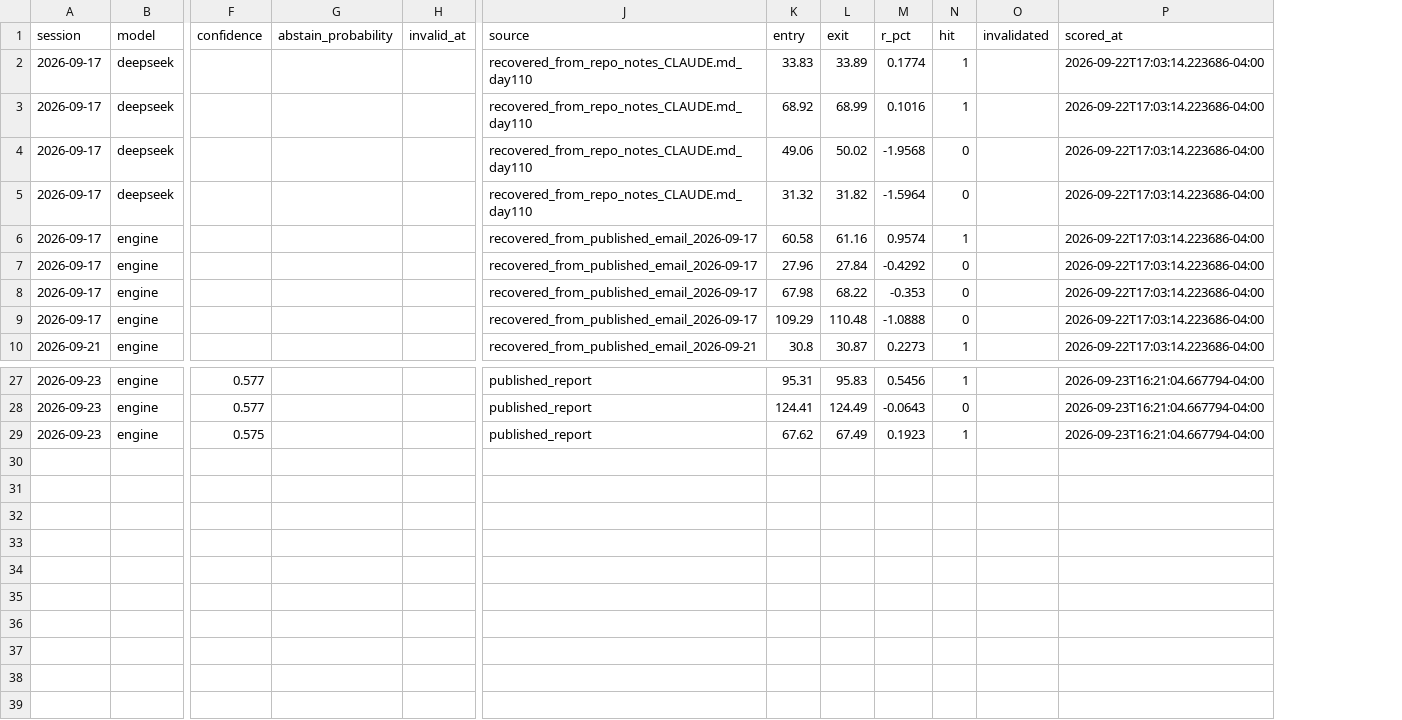
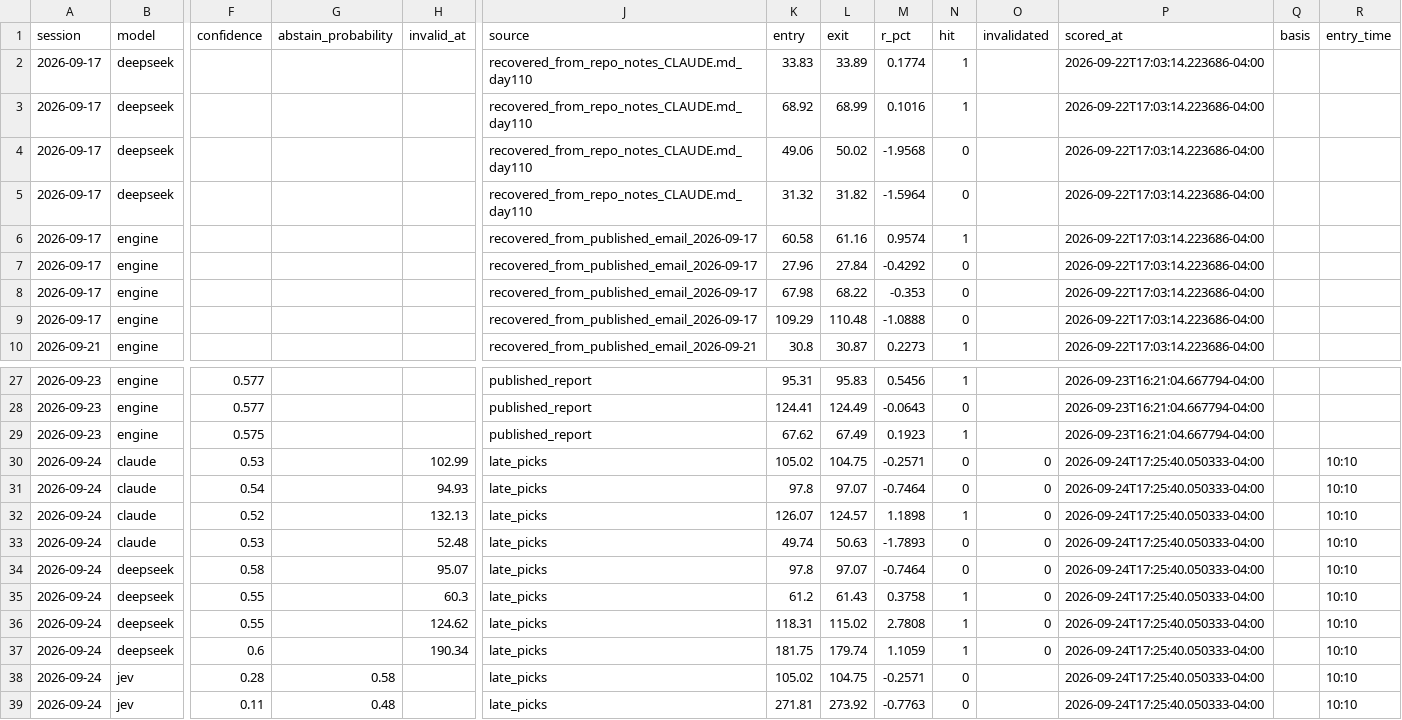
Before and after one commit to rufatb/RB, a CSV file: data/model_picks.csv, drawn as a sheet; only a part is shown, gaps mark what is left out; rows hold the shown columns only; the diff names each change by its address in the sheet, - before the commit and + after, or states it on an @@ line.

```diff
--- a/data/model_picks.csv
+++ b/data/model_picks.csv
+column Q (basis), empty
+column R (entry_time), empty
+row 30: 2026-09-24 | claude | 0.53 |  | 102.99 | late_picks | 105.02 | 104.75 | -0.2571 | 0 | 0 | 2026-09-24T17:25:40.050333-04:00 |  | 10:10
+row 31: 2026-09-24 | claude | 0.54 |  | 94.93 | late_picks | 97.8 | 97.07 | -0.7464 | 0 | 0 | 2026-09-24T17:25:40.050333-04:00 |  | 10:10
+row 32: 2026-09-24 | claude | 0.52 |  | 132.13 | late_picks | 126.07 | 124.57 | 1.1898 | 1 | 0 | 2026-09-24T17:25:40.050333-04:00 |  | 10:10
+row 33: 2026-09-24 | claude | 0.53 |  | 52.48 | late_picks | 49.74 | 50.63 | -1.7893 | 0 | 0 | 2026-09-24T17:25:40.050333-04:00 |  | 10:10
+row 34: 2026-09-24 | deepseek | 0.58 |  | 95.07 | late_picks | 97.8 | 97.07 | -0.7464 | 0 | 0 | 2026-09-24T17:25:40.050333-04:00 |  | 10:10
+row 35: 2026-09-24 | deepseek | 0.55 |  | 60.3 | late_picks | 61.2 | 61.43 | 0.3758 | 1 | 0 | 2026-09-24T17:25:40.050333-04:00 |  | 10:10
+row 36: 2026-09-24 | deepseek | 0.55 |  | 124.62 | late_picks | 118.31 | 115.02 | 2.7808 | 1 | 0 | 2026-09-24T17:25:40.050333-04:00 |  | 10:10
+row 37: 2026-09-24 | deepseek | 0.6 |  | 190.34 | late_picks | 181.75 | 179.74 | 1.1059 | 1 | 0 | 2026-09-24T17:25:40.050333-04:00 |  | 10:10
+row 38: 2026-09-24 | jev | 0.28 | 0.58 |  | late_picks | 105.02 | 104.75 | -0.2571 | 0 |  | 2026-09-24T17:25:40.050333-04:00 |  | 10:10
+row 39: 2026-09-24 | jev | 0.11 | 0.48 |  | late_picks | 271.81 | 273.92 | -0.7763 | 0 |  | 2026-09-24T17:25:40.050333-04:00 |  | 10:10
```
Also changed, not shown: 10 other files.
